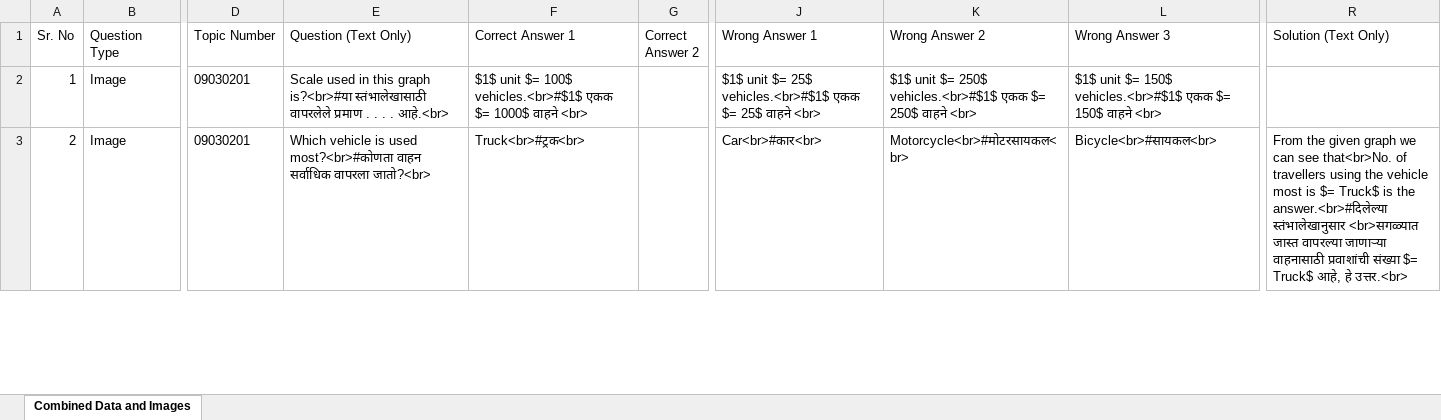
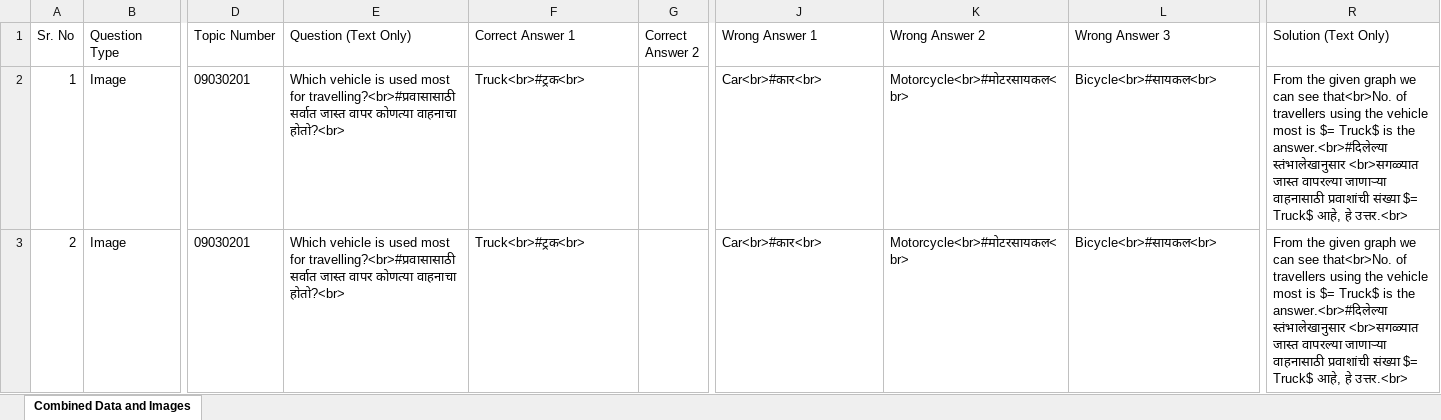
Before and after one commit to BrawlerXull/Ganit-App-Prototype, an Excel workbook: output.xlsx, sheet Combined Data and Images, drawn as a sheet; only a part is shown, gaps mark what is left out; values as stored, in another font and other column widths than the file's, no borders; charts and pictures not drawn; the diff covers the shown part only; the diff names each change by its address in the sheet, - before the commit and + after, or states it on an @@ line.

```diff
--- a/output.xlsx (sheet Combined Data and Images)
+++ b/output.xlsx (sheet Combined Data and Images)
-E2 (Question (Text Only)): Scale used in this graph is?<br>#या स्तंभालेखासाठी वापरलेले प्रमाण . . . . आहे.<br>
+E2 (Question (Text Only)): Which vehicle is used most for travelling?<br>#प्रवासासाठी सर्वात जास्त वापर कोणत्या वाहनाचा होतो?<br>
-F2 (Correct Answer 1): $1$ unit $= 100$ vehicles.<br>#$1$ एकक $= 1000$ वाहने <br>
+F2 (Correct Answer 1): Truck<br>#ट्रक<br>
-J2 (Wrong Answer 1): $1$ unit $= 25$ vehicles.<br>#$1$ एकक $= 25$ वाहने <br>
+J2 (Wrong Answer 1): Car<br>#कार<br>
-K2 (Wrong Answer 2): $1$ unit $= 250$ vehicles.<br>#$1$ एकक $= 250$ वाहने <br>
+K2 (Wrong Answer 2): Motorcycle<br>#मोटरसायकल<br>
-L2 (Wrong Answer 3): $1$ unit $= 150$ vehicles.<br>#$1$ एकक $= 150$ वाहने <br>
+L2 (Wrong Answer 3): Bicycle<br>#सायकल<br>
-R2 (Solution (Text Only)): (empty)
+R2 (Solution (Text Only)): From the given graph we can see that<br>No. of travellers using the vehicle most is $= Truck$ is the answer.<br>#दिलेल्या स्तंभालेखानुसार <br>सगळ्यात जास्त वापरल्या जाणाऱ्या वाहनासाठी प्रवाशांची संख्या $= Truck$ आहे, हे उत्तर.<br>
-E3 (Question (Text Only)): …is used most?<br>#कोणता वाहन सर्वाधिक वापरला जातो?<br>
+E3 (Question (Text Only)): …is used most for travelling?<br>#प्रवासासाठी सर्वात जास्त वापर कोणत्या वाहनाचा होतो?<br>
```
Also changed, not shown: 258 edited cells elsewhere in this sheet, charts or pictures, 1 other file.
